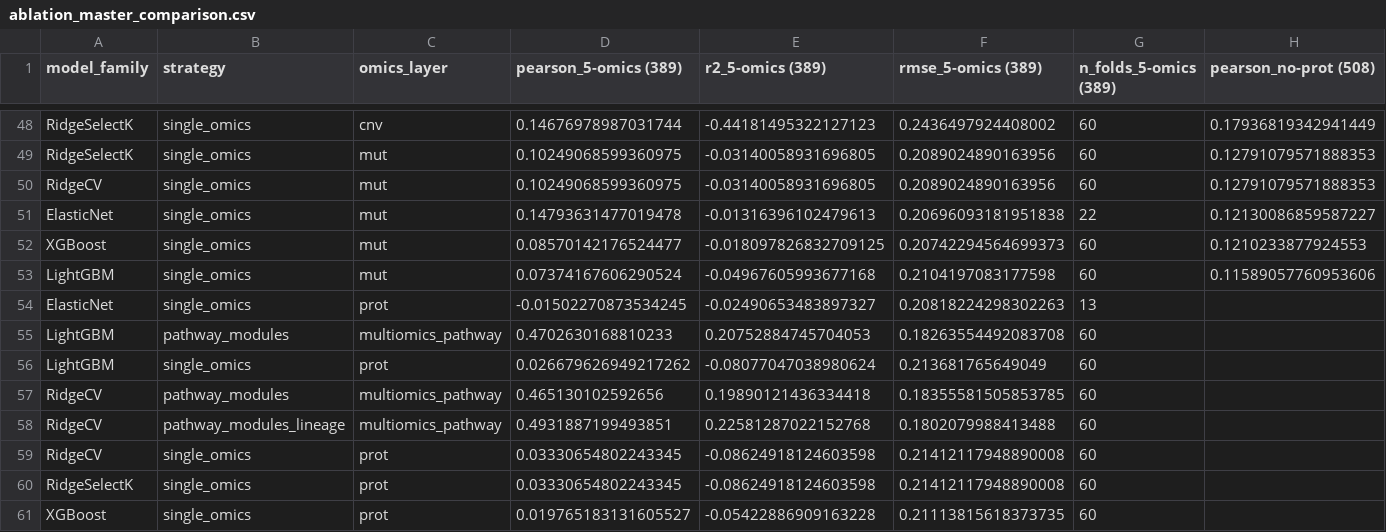
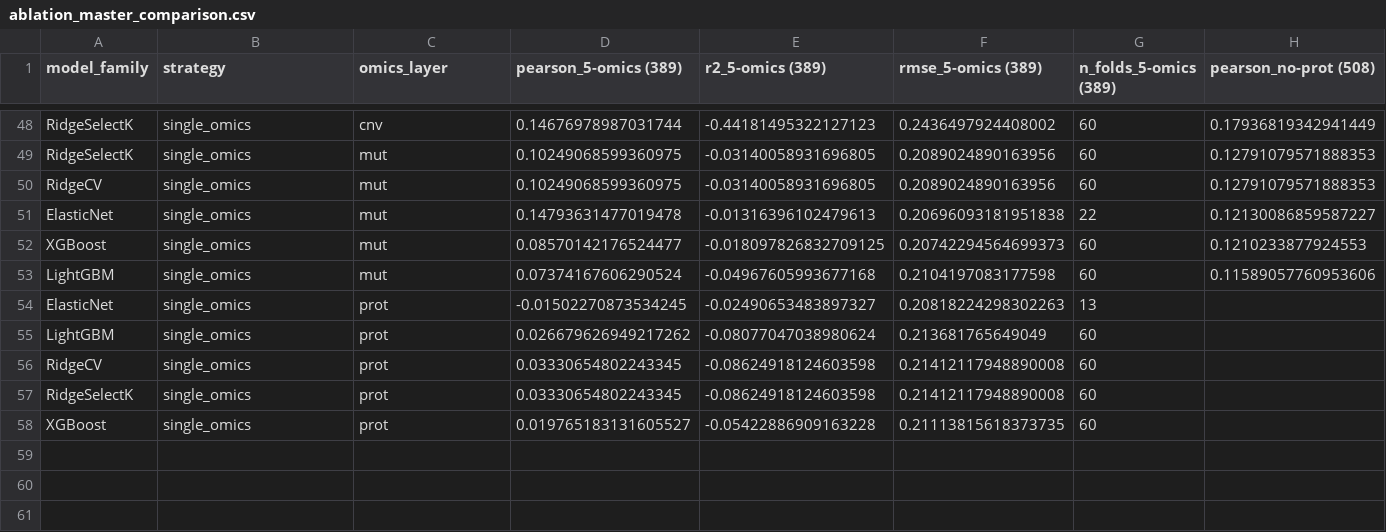
Before and after one commit to Hrishikesh332/Multi-Omics-Mechanism-Modelling-AAC, a CSV file: data/model_results_no_prot/ablation_master_comparison.csv, drawn as a sheet; only a part is shown, gaps mark what is left out; rows hold the shown columns only; the diff names each change by its address in the sheet, - before the commit and + after, or states it on an @@ line.

```diff
--- a/data/model_results_no_prot/ablation_master_comparison.csv
+++ b/data/model_results_no_prot/ablation_master_comparison.csv
-row 55: LightGBM | pathway_modules | multiomics_pathway | 0.4702630168810233 | 0.20752884745704053 | 0.18263554492083708 | 60
-row 57: RidgeCV | pathway_modules | multiomics_pathway | 0.465130102592656 | 0.19890121436334418 | 0.18355581505853785 | 60
-row 58: RidgeCV | pathway_modules_lineage | multiomics_pathway | 0.4931887199493851 | 0.22581287022152768 | 0.1802079988413488 | 60
```
Also changed, not shown: data/model_results/best_validated_models.csv, data/model_results/strategy_performance_summary.csv, 19 other files.
